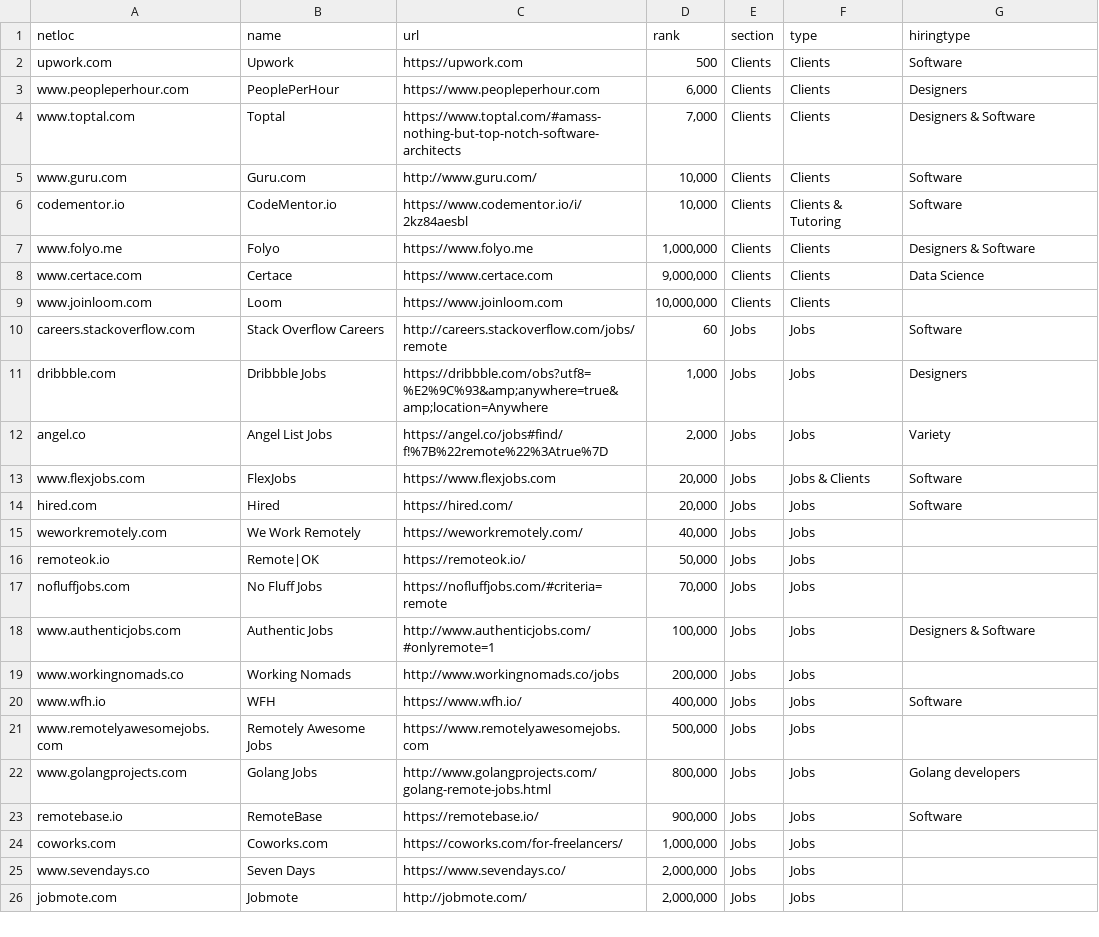
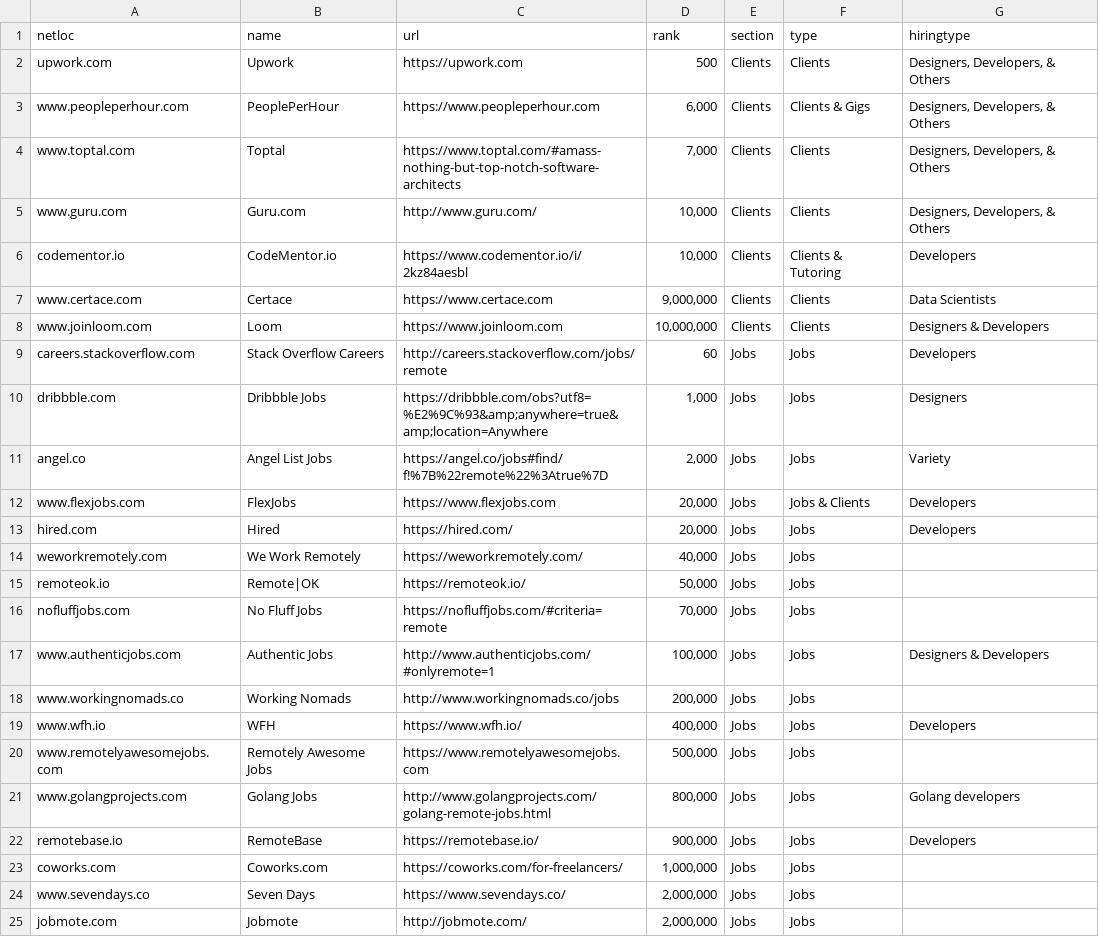
Before and after one commit to engineerapart/TheRemoteFreelancer, a CSV file: docs/_data/data.csv, drawn as a sheet; only a part is shown; the diff covers the shown part only.

Commit message:
Rename software->developers

```diff
--- a/docs/_data/data.csv
+++ b/docs/_data/data.csv
@@ -1,15 +1,14 @@
 netloc,name,url,rank,section,type,hiringtype
-upwork.com,Upwork,https://upwork.com,500,Clients,Clients,Software
-www.peopleperhour.com,PeoplePerHour,https://www.peopleperhour.com,"6,000",Clients,Clients,Designers
-www.toptal.com,Toptal,https://www.toptal.com/#amass-nothing-but-top-notch-software-architects,"7,000",Clients,Clients,Designers & Software
-www.guru.com,Guru.com,http://www.guru.com/,"10,000",Clients,Clients,Software
-codementor.io,CodeMentor.io,https://www.codementor.io/i/2kz84aesbl,"10,000",Clients,Clients & Tutoring,Software
-www.folyo.me,Folyo,https://www.folyo.me,"1,000,000",Clients,Clients,Designers & Software
-www.certace.com,Certace,https://www.certace.com,"9,000,000",Clients,Clients,Data Science
-www.joinloom.com,Loom,https://www.joinloom.com,"10,000,000",Clients,Clients,
-careers.stackoverflow.com,Stack Overflow Careers,http://careers.stackoverflow.com/jobs/remote,60,Jobs,Jobs,Software
+upwork.com,Upwork,https://upwork.com,500,Clients,Clients,"Designers, Developers, & Others"
+www.peopleperhour.com,PeoplePerHour,https://www.peopleperhour.com,"6,000",Clients,Clients & Gigs,"Designers, Developers, & Others"
+www.toptal.com,Toptal,https://www.toptal.com/#amass-nothing-but-top-notch-software-architects,"7,000",Clients,Clients,"Designers, Developers, & Others"
+www.guru.com,Guru.com,http://www.guru.com/,"10,000",Clients,Clients,"Designers, Developers, & Others"
+codementor.io,CodeMentor.io,https://www.codementor.io/i/2kz84aesbl,"10,000",Clients,Clients & Tutoring,Developers
+www.certace.com,Certace,https://www.certace.com,"9,000,000",Clients,Clients,Data Scientists
+www.joinloom.com,Loom,https://www.joinloom.com,"10,000,000",Clients,Clients,Designers & Developers
+careers.stackoverflow.com,Stack Overflow Careers,http://careers.stackoverflow.com/jobs/remote,60,Jobs,Jobs,Developers
 dribbble.com,Dribbble Jobs,https://dribbble.com/obs?utf8=%E2%9C%93&amp;anywhere=true&amp;location=Anywhere,"1,000",Jobs,Jobs,Designers
 angel.co,Angel List Jobs,https://angel.co/jobs#find/f!%7B%22remote%22%3Atrue%7D,"2,000",Jobs,Jobs,Variety
-www.flexjobs.com,FlexJobs,https://www.flexjobs.com,"20,000",Jobs,Jobs & Clients,Software
-hired.com,Hired,https://hired.com/,"20,000",Jobs,Jobs,Software
+www.flexjobs.com,FlexJobs,https://www.flexjobs.com,"20,000",Jobs,Jobs & Clients,Developers
+hired.com,Hired,https://hired.com/,"20,000",Jobs,Jobs,Developers
 weworkremotely.com,We Work Remotely,https://weworkremotely.com/,"40,000",Jobs,Jobs,
@@ -17,8 +16,8 @@ remoteok.io,Remote|OK,https://remoteok.io/,"50,000",Jobs,Jobs,
 nofluffjobs.com,No Fluff Jobs,https://nofluffjobs.com/#criteria=remote,"70,000",Jobs,Jobs,
-www.authenticjobs.com,Authentic Jobs,http://www.authenticjobs.com/#onlyremote=1,"100,000",Jobs,Jobs,Designers & Software
+www.authenticjobs.com,Authentic Jobs,http://www.authenticjobs.com/#onlyremote=1,"100,000",Jobs,Jobs,Designers & Developers
 www.workingnomads.co,Working Nomads,http://www.workingnomads.co/jobs,"200,000",Jobs,Jobs,
-www.wfh.io,WFH,https://www.wfh.io/,"400,000",Jobs,Jobs,Software
+www.wfh.io,WFH,https://www.wfh.io/,"400,000",Jobs,Jobs,Developers
 www.remotelyawesomejobs.com,Remotely Awesome Jobs,https://www.remotelyawesomejobs.com,"500,000",Jobs,Jobs,
 www.golangprojects.com,Golang Jobs,http://www.golangprojects.com/golang-remote-jobs.html,"800,000",Jobs,Jobs,Golang developers
-remotebase.io,RemoteBase,https://remotebase.io/,"900,000",Jobs,Jobs,Software
+remotebase.io,RemoteBase,https://remotebase.io/,"900,000",Jobs,Jobs,Developers
 coworks.com,Coworks.com,https://coworks.com/for-freelancers/,"1,000,000",Jobs,Jobs,
```
Also changed, not shown: 6 edited cells elsewhere in this file, 3 other files.
